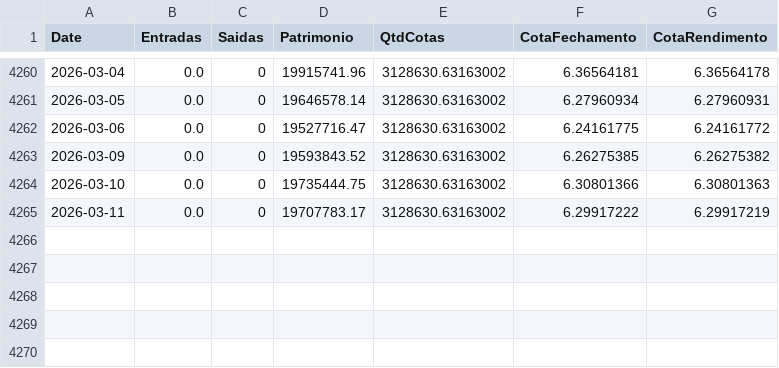
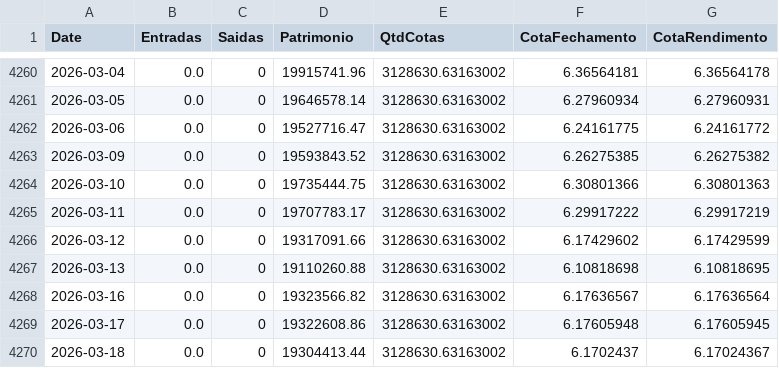
Before and after one commit to romulocorcinotag/estudo-desempenho-cliente, a CSV file: portfolio_data.csv, drawn as a sheet; only a part is shown, gaps mark what is left out; the diff names each change by its address in the sheet, - before the commit and + after, or states it on an @@ line.

```diff
--- a/portfolio_data.csv
+++ b/portfolio_data.csv
+row 4266: 2026-03-12 | 0.0 | 0 | 19317091.66 | 3128630.63163002 | 6.17429602 | 6.17429599
+row 4267: 2026-03-13 | 0.0 | 0 | 19110260.88 | 3128630.63163002 | 6.10818698 | 6.10818695
+row 4268: 2026-03-16 | 0.0 | 0 | 19323566.82 | 3128630.63163002 | 6.17636567 | 6.17636564
+row 4269: 2026-03-17 | 0.0 | 0 | 19322608.86 | 3128630.63163002 | 6.17605948 | 6.17605945
+row 4270: 2026-03-18 | 0.0 | 0 | 19304413.44 | 3128630.63163002 | 6.1702437 | 6.17024367
```
Also changed, not shown: 2 other files.
